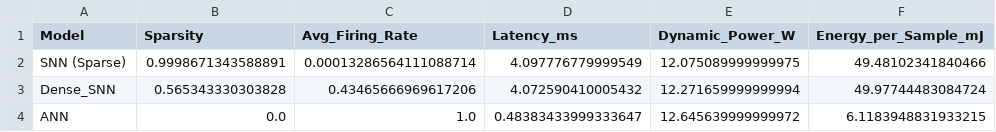
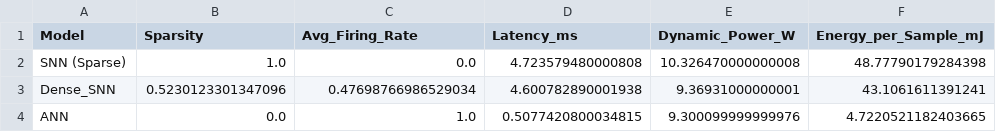
Before and after one commit to ZhanMous/HemoSparse, a CSV file: outputs/results/exp2_power_and_latency.csv, drawn as a sheet.

```diff
--- a/outputs/results/exp2_power_and_latency.csv
+++ b/outputs/results/exp2_power_and_latency.csv
@@ -1,4 +1,4 @@
 Model,Sparsity,Avg_Firing_Rate,Latency_ms,Dynamic_Power_W,Energy_per_Sample_mJ
-SNN (Sparse),0.9998671343588891,0.00013286564111088714,4.097776779999549,12.075089999999975,49.48102341840466
-Dense_SNN,0.565343330303828,0.43465666969617206,4.072590410005432,12.271659999999994,49.97744483084724
-ANN,0.0,1.0,0.48383433999333647,12.645639999999972,6.1183948831933215
+SNN (Sparse),1.0,0.0,4.723579480000808,10.326470000000008,48.77790179284398
+Dense_SNN,0.5230123301347096,0.47698766986529034,4.600782890001938,9.36931000000001,43.1061611391241
+ANN,0.0,1.0,0.5077420800034815,9.300099999999976,4.7220521182403665
```
Also changed, not shown: outputs/results/exp1_sparsity_quantification.csv, outputs/results/exp3_privacy_mia.csv, 49 other files.
